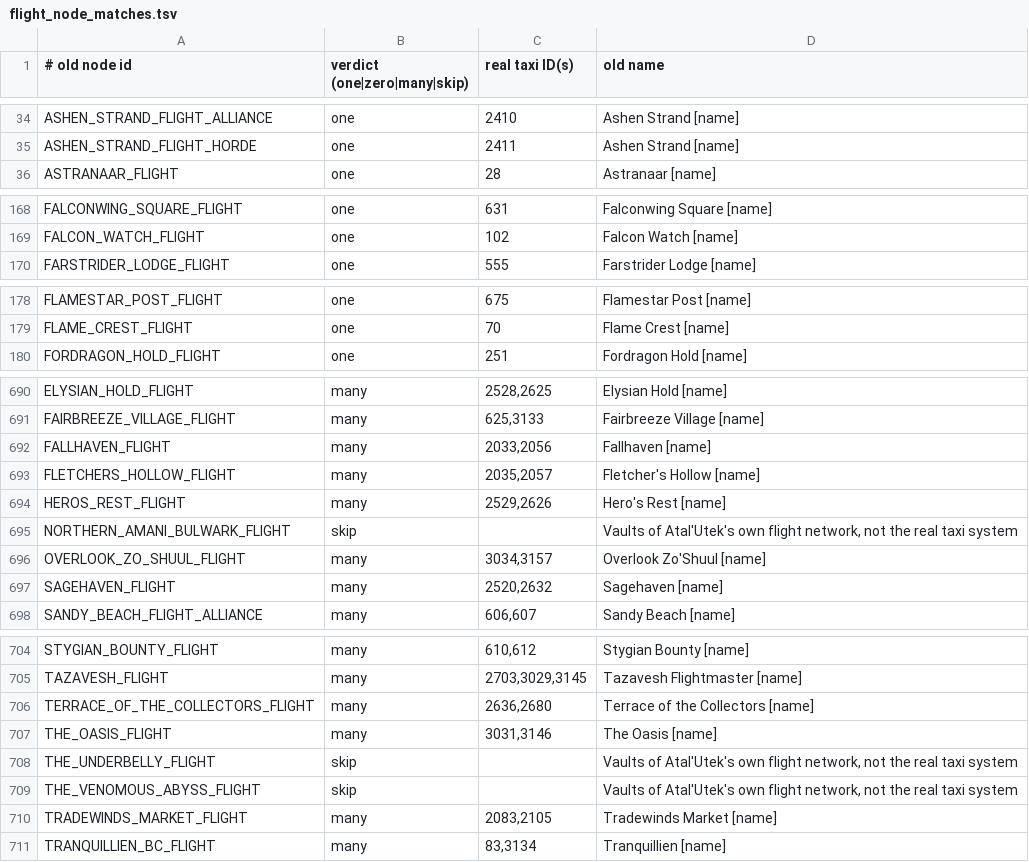
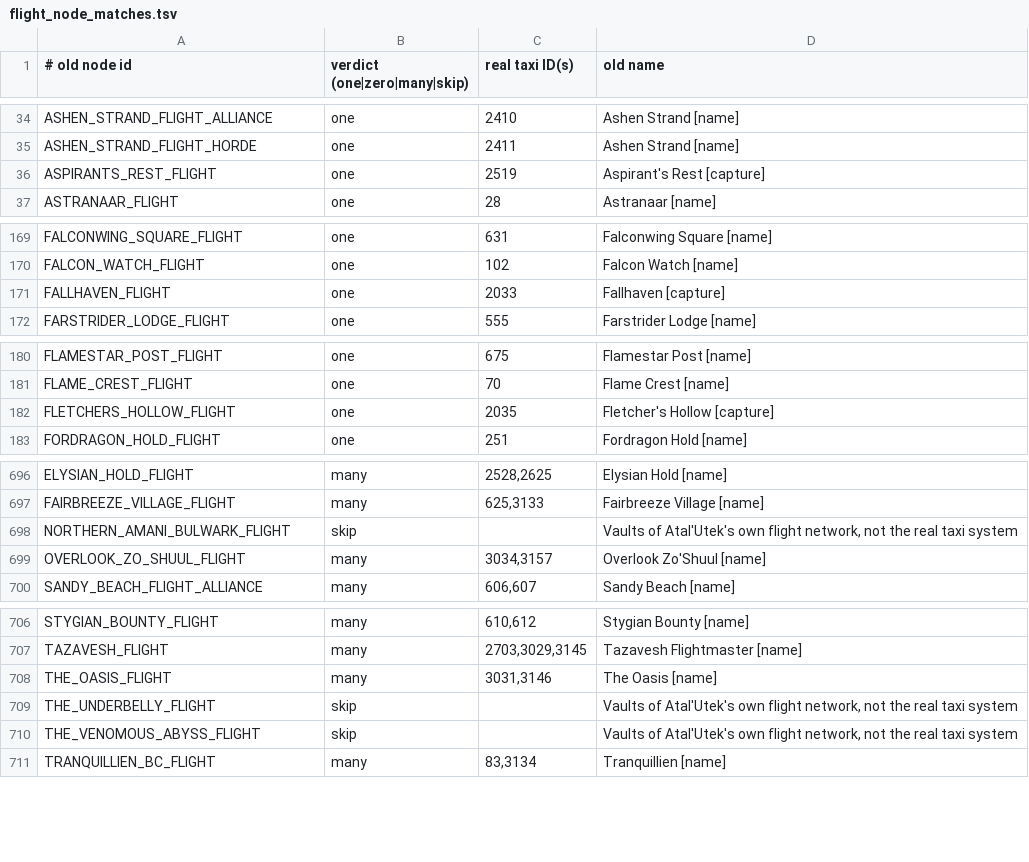
Before and after one commit to tr0tsky0/Mapzeroth, a TSV file: tools/modern_source/flight_node_matches.tsv, drawn as a sheet; only a part is shown, gaps mark what is left out; the diff covers the shown part only.

Commit message:
Modern flight masters: Khaz Algar, Shadowlands and Kul Tiras captures (Terrace of the Collectors is 2680, not 2636)

```diff
--- a/tools/modern_source/flight_node_matches.tsv
+++ b/tools/modern_source/flight_node_matches.tsv
@@ -35,2 +35,3 @@ ASHEN_STRAND_FLIGHT_ALLIANCE	one	2410	Ashen Strand [name]
 ASHEN_STRAND_FLIGHT_HORDE	one	2411	Ashen Strand [name]
+ASPIRANTS_REST_FLIGHT	one	2519	Aspirant's Rest [capture]
 ASTRANAAR_FLIGHT	one	28	Astranaar [name]
@@ -169,2 +170,3 @@ FALCONWING_SQUARE_FLIGHT	one	631	Falconwing Square [name]
 FALCON_WATCH_FLIGHT	one	102	Falcon Watch [name]
+FALLHAVEN_FLIGHT	one	2033	Fallhaven [capture]
 FARSTRIDER_LODGE_FLIGHT	one	555	Farstrider Lodge [name]
@@ -179,2 +181,3 @@ FLAMESTAR_POST_FLIGHT	one	675	Flamestar Post [name]
 FLAME_CREST_FLIGHT	one	70	Flame Crest [name]
+FLETCHERS_HOLLOW_FLIGHT	one	2035	Fletcher's Hollow [capture]
 FORDRAGON_HOLD_FLIGHT	one	251	Fordragon Hold [name]
@@ -691,8 +697,4 @@ ELYSIAN_HOLD_FLIGHT	many	2528,2625	Elysian Hold [name]
 FAIRBREEZE_VILLAGE_FLIGHT	many	625,3133	Fairbreeze Village [name]
-FALLHAVEN_FLIGHT	many	2033,2056	Fallhaven [name]
-FLETCHERS_HOLLOW_FLIGHT	many	2035,2057	Fletcher's Hollow [name]
-HEROS_REST_FLIGHT	many	2529,2626	Hero's Rest [name]
 NORTHERN_AMANI_BULWARK_FLIGHT	skip		Vaults of Atal'Utek's own flight network, not the real taxi system
 OVERLOOK_ZO_SHUUL_FLIGHT	many	3034,3157	Overlook Zo'Shuul [name]
-SAGEHAVEN_FLIGHT	many	2520,2632	Sagehaven [name]
 SANDY_BEACH_FLIGHT_ALLIANCE	many	606,607	Sandy Beach [name]
@@ -705,3 +707,2 @@ STYGIAN_BOUNTY_FLIGHT	many	610,612	Stygian Bounty [name]
 TAZAVESH_FLIGHT	many	2703,3029,3145	Tazavesh Flightmaster [name]
-TERRACE_OF_THE_COLLECTORS_FLIGHT	many	2636,2680	Terrace of the Collectors [name]
 THE_OASIS_FLIGHT	many	3031,3146	The Oasis [name]
@@ -709,3 +710,2 @@ THE_UNDERBELLY_FLIGHT	skip		Vaults of Atal'Utek's own flight network, not the re
 THE_VENOMOUS_ABYSS_FLIGHT	skip		Vaults of Atal'Utek's own flight network, not the real taxi system
-TRADEWINDS_MARKET_FLIGHT	many	2083,2105	Tradewinds Market [name]
 TRANQUILLIEN_BC_FLIGHT	many	83,3134	Tranquillien [name]
```
Also changed, not shown: 4 added rows and 1 removed row elsewhere in this file, tools/modern_source/id_map.tsv, 5 other files.
